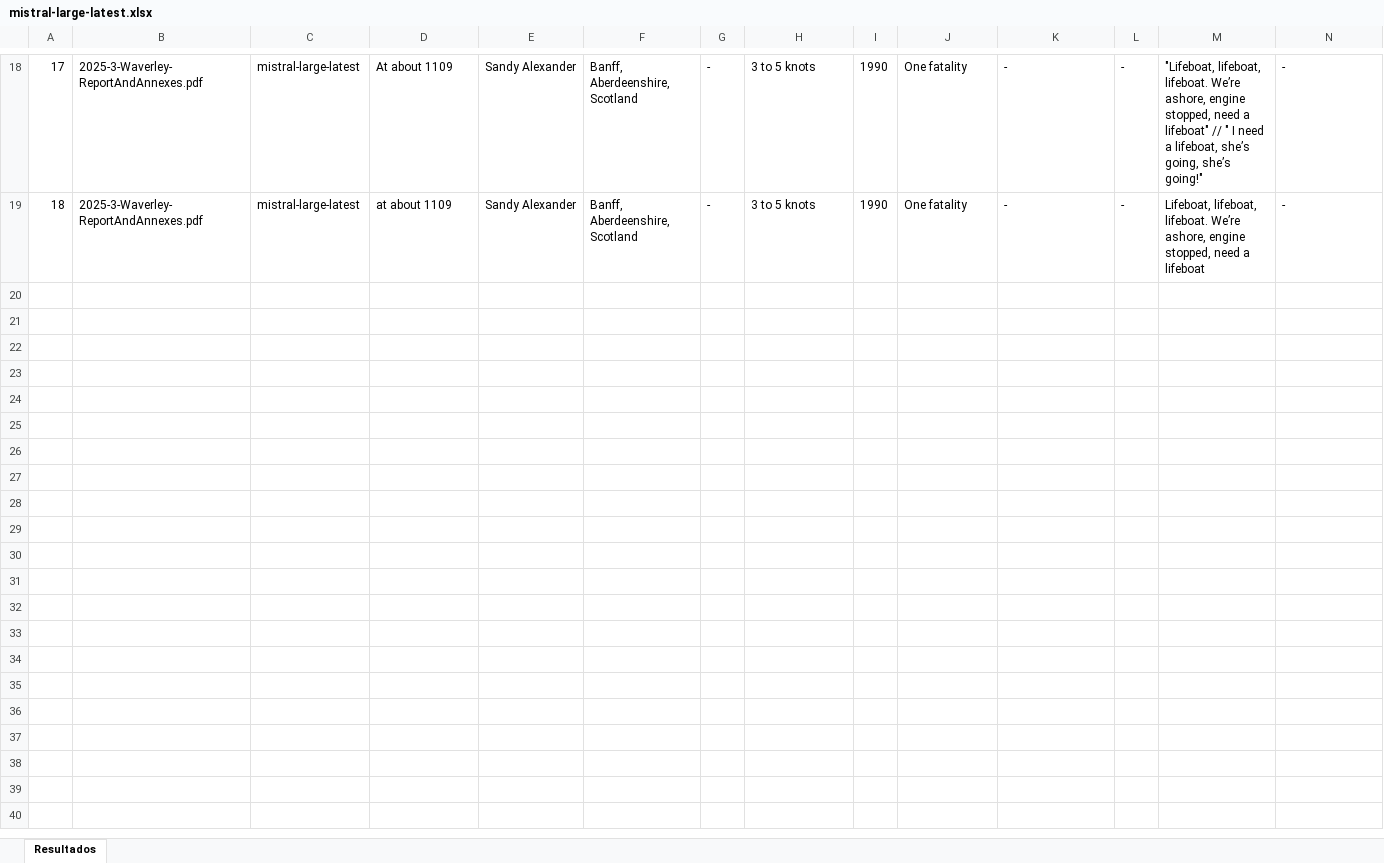
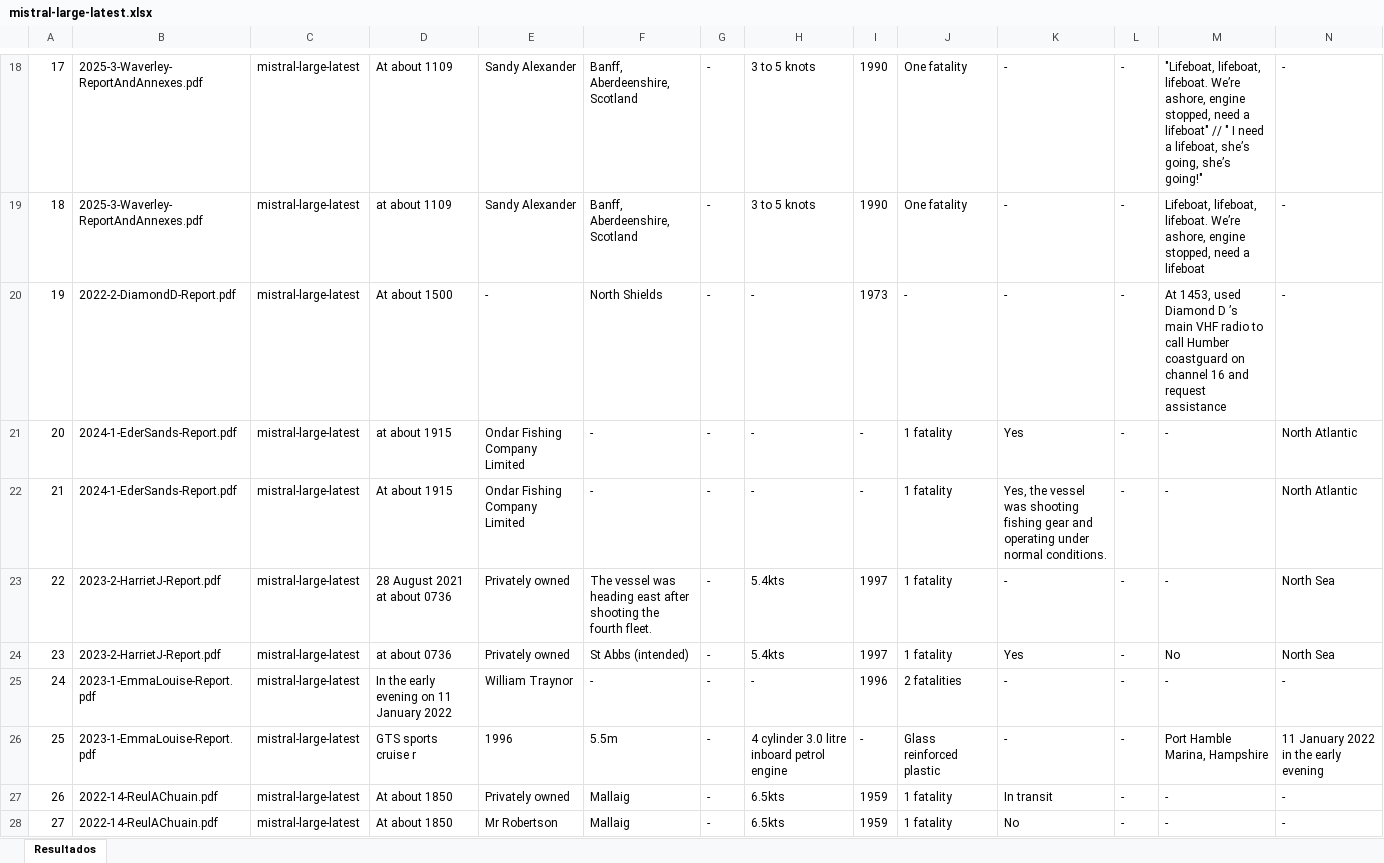
Before and after one commit to ddjuanpp/TFG, an Excel workbook: mistral-large-latest.xlsx, sheet Resultados, drawn as a sheet; only a part is shown, gaps mark what is left out; values as stored, in another font and other column widths than the file's, no borders; rows hold the shown columns only; the diff covers the shown part only; the diff names each change by its address in the sheet, - before the commit and + after, or states it on an @@ line.

```diff
--- a/mistral-large-latest.xlsx (sheet Resultados)
+++ b/mistral-large-latest.xlsx (sheet Resultados)
+row 20: 19 | 2022-2-DiamondD-Report.pdf | mistral-large-latest | At about 1500 | - | North Shields | - | - | 1973 | - | - | - | At 1453, used Diamond D ’s main VHF radio to call Humber coastguard on channel 16 and request assistance | -
+row 21: 20 | 2024-1-EderSands-Report.pdf | mistral-large-latest | at about 1915 | Ondar Fishing Company Limited | - | - | - | - | 1 fatality | Yes | - | - | North Atlantic
+row 22: 21 | 2024-1-EderSands-Report.pdf | mistral-large-latest | At about 1915 | Ondar Fishing Company Limited | - | - | - | - | 1 fatality | Yes, the vessel was shooting fishing gear and operating under normal conditions. | - | - | North Atlantic
+row 23: 22 | 2023-2-HarrietJ-Report.pdf | mistral-large-latest | 28 August 2021 at about 0736 | Privately owned | The vessel was heading east after shooting the fourth fleet. | - | 5.4kts | 1997 | 1 fatality | - | - | - | North Sea
+row 24: 23 | 2023-2-HarrietJ-Report.pdf | mistral-large-latest | at about 0736 | Privately owned | St Abbs (intended) | - | 5.4kts | 1997 | 1 fatality | Yes | - | No | North Sea
+row 25: 24 | 2023-1-EmmaLouise-Report.pdf | mistral-large-latest | In the early evening on 11 January 2022 | William Traynor | - | - | - | 1996 | 2 fatalities | - | - | - | -
+row 26: 25 | 2023-1-EmmaLouise-Report.pdf | mistral-large-latest | GTS sports cruise r | 1996 | 5.5m | - | 4 cylinder 3.0 litre inboard petrol engine | - | Glass reinforced plastic | - | - | Port Hamble Marina, Hampshire | 11 January 2022 in the early evening
+row 27: 26 | 2022-14-ReulAChuain.pdf | mistral-large-latest | At about 1850 | Privately owned | Mallaig | - | 6.5kts | 1959 | 1 fatality | In transit | - | - | -
+row 28: 27 | 2022-14-ReulAChuain.pdf | mistral-large-latest | At about 1850 | Mr Robertson | Mallaig | - | 6.5kts | 1959 | 1 fatality | No | - | - | -
```
Also changed, not shown: 14 added rows elsewhere in this sheet, gemini-1.5-flash-8b.xlsx, gemini-2.0-flash.xlsx, 14 other files.
